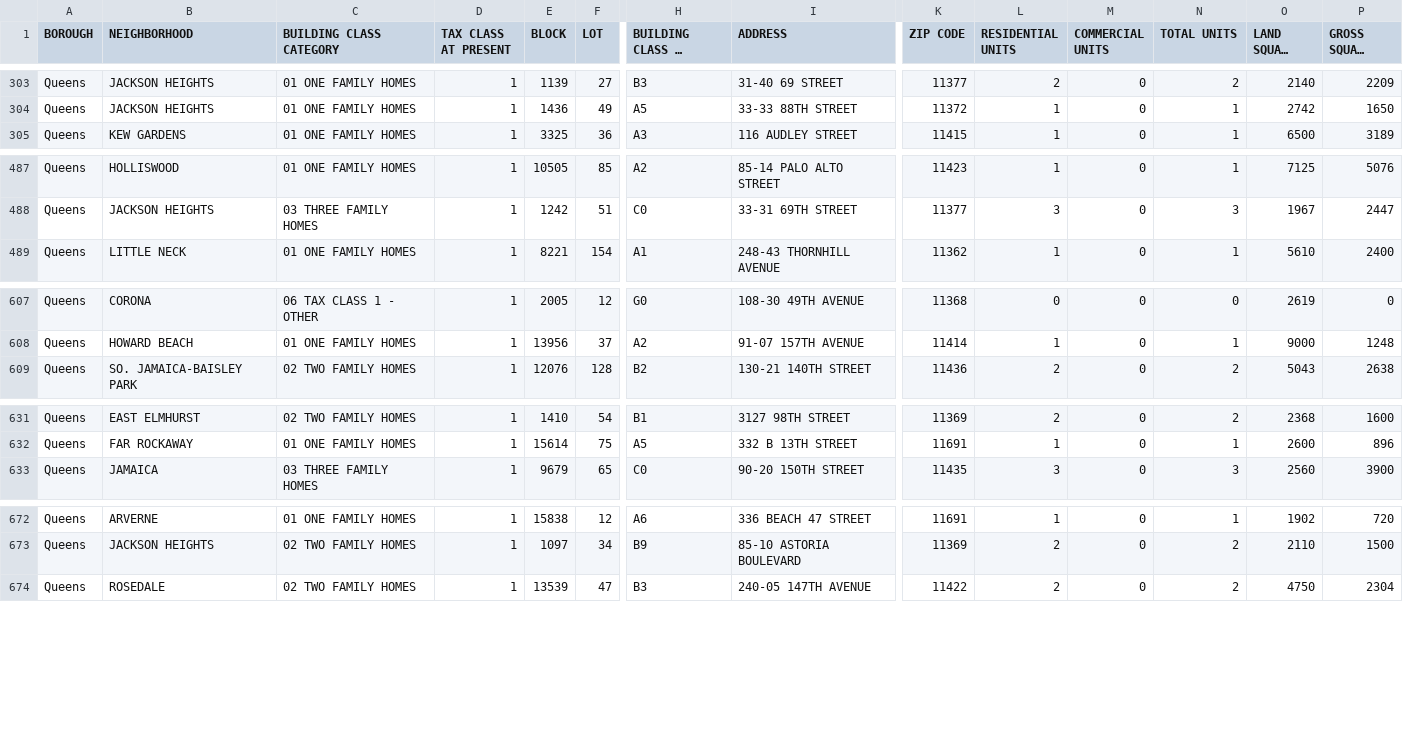
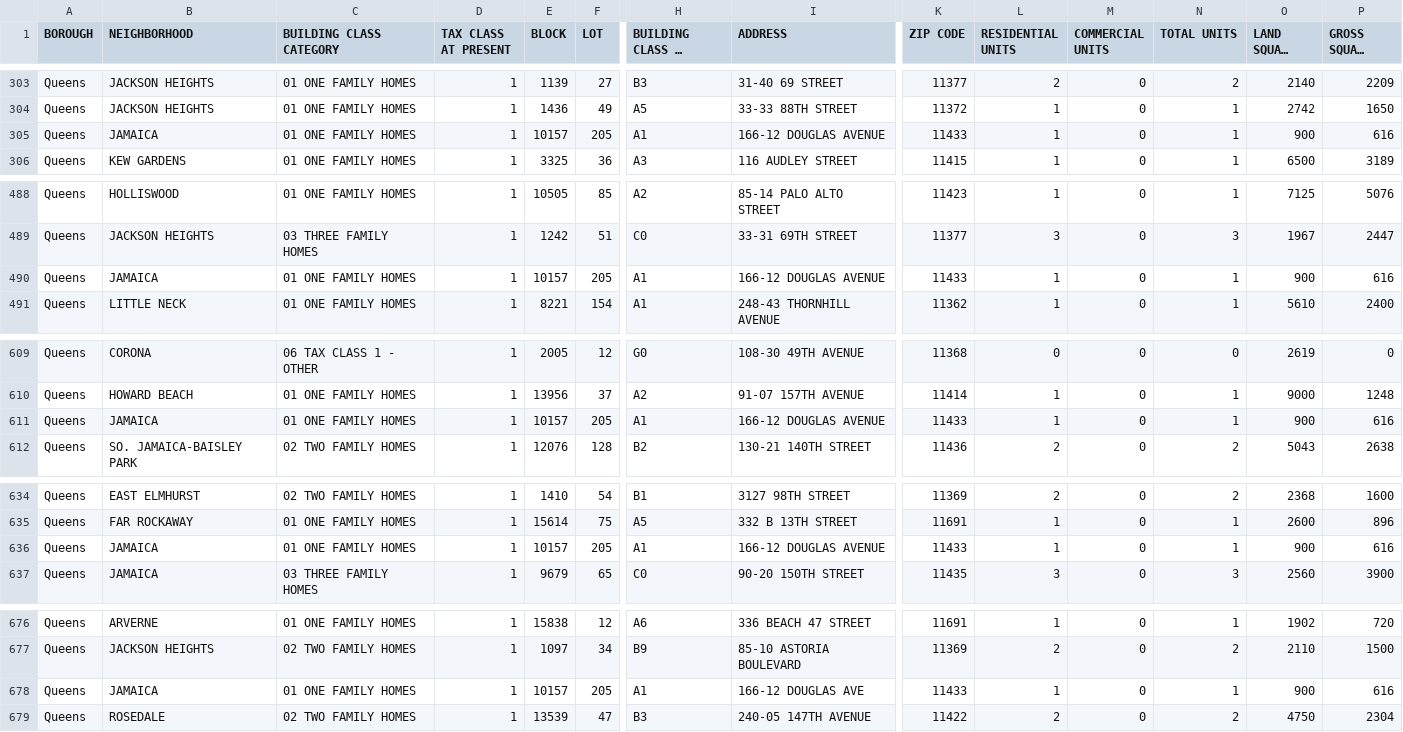
Before and after one commit to ivoytov/manhattan, a CSV file: foreclosures/auction_sales.csv, drawn as a sheet; only a part is shown, gaps mark what is left out; long unchanged cells end in …; rows hold the shown columns only; the diff names each change by its address in the sheet, - before the commit and + after, or states it on an @@ line.

Commit message:
Latest results / data Fixing the Julia code to handle interactivity / dates for auctions

```diff
--- a/foreclosures/auction_sales.csv
+++ b/foreclosures/auction_sales.csv
+row 305: Queens | JAMAICA | 01 ONE FAMILY HOMES | 1 | 10157 | 205 | A1 | 166-12 DOUGLAS AVENUE | 11433 | 1 | 0 | 1 | 900 | 616
+row 490: Queens | JAMAICA | 01 ONE FAMILY HOMES | 1 | 10157 | 205 | A1 | 166-12 DOUGLAS AVENUE | 11433 | 1 | 0 | 1 | 900 | 616
+row 611: Queens | JAMAICA | 01 ONE FAMILY HOMES | 1 | 10157 | 205 | A1 | 166-12 DOUGLAS AVENUE | 11433 | 1 | 0 | 1 | 900 | 616
+row 636: Queens | JAMAICA | 01 ONE FAMILY HOMES | 1 | 10157 | 205 | A1 | 166-12 DOUGLAS AVENUE | 11433 | 1 | 0 | 1 | 900 | 616
+row 678: Queens | JAMAICA | 01 ONE FAMILY HOMES | 1 | 10157 | 205 | A1 | 166-12 DOUGLAS AVE | 11433 | 1 | 0 | 1 | 900 | 616
```
Also changed, not shown: foreclosures/bids.csv, foreclosures/lots.csv, 2 other files.
